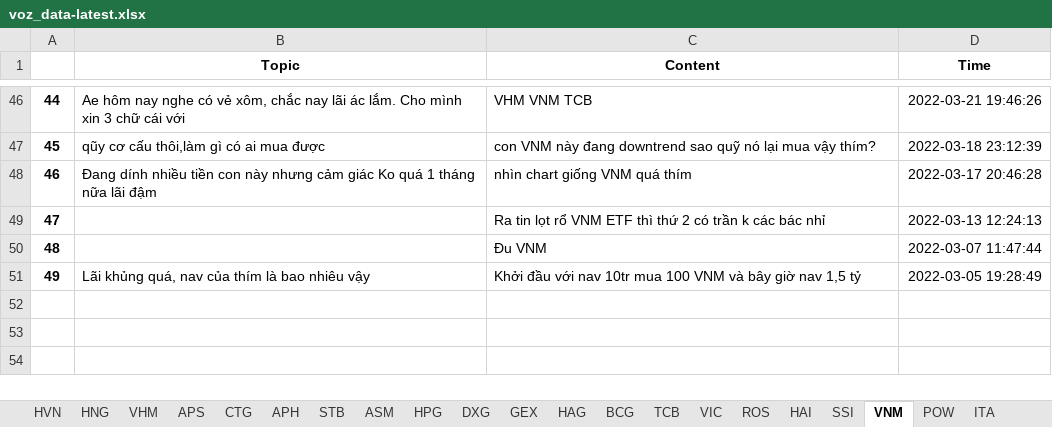
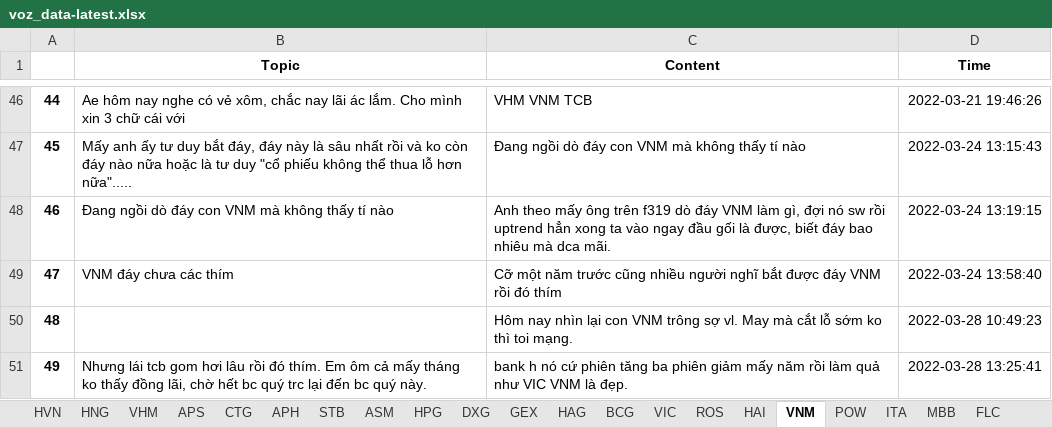
Before and after one commit to nta-byte/voz-crawler, an Excel workbook: crawler/data/voz_data-latest.xlsx, sheet VNM, drawn as a sheet; only a part is shown, gaps mark what is left out; values as stored, in another font and other column widths than the file's, no borders; the diff covers the shown part only; the diff names each change by its address in the sheet, - before the commit and + after, or states it on an @@ line.

```diff
--- a/crawler/data/voz_data-latest.xlsx (sheet VNM)
+++ b/crawler/data/voz_data-latest.xlsx (sheet VNM)
-B47 (Topic): qũy cơ cấu thôi,làm gì có ai mua được
+B47 (Topic): Mấy anh ấy tư duy bắt đáy, đáy này là sâu nhất rồi và ko còn đáy nào nữa hoặc là tư duy "cổ phiếu không thể thua lỗ hơn nữa".....
-C47 (Content): con VNM này đang downtrend sao quỹ nó lại mua vậy thím?
+C47 (Content): Đang ngồi dò đáy con VNM mà không thấy tí nào
-D47 (Time): 2022-03-18 23:12:39
+D47 (Time): 2022-03-24 13:15:43
-B48 (Topic): Đang dính nhiều tiền con này nhưng cảm giác Ko quá 1 tháng nữa lãi đậm
+B48 (Topic): Đang ngồi dò đáy con VNM mà không thấy tí nào
-C48 (Content): nhìn chart giống VNM quá thím
+C48 (Content): Anh theo mấy ông trên f319 dò đáy VNM làm gì, đợi nó sw rồi uptrend hẳn xong ta vào ngay đầu gối là được, biết đáy bao nhiêu mà dca mãi.
-D48 (Time): 2022-03-17 20:46:28
+D48 (Time): 2022-03-24 13:19:15
-B49 (Topic): (empty)
+B49 (Topic): VNM đáy chưa các thím
-C49 (Content): Ra tin lọt rổ VNM ETF thì thứ 2 có trần k các bác nhỉ
+C49 (Content): Cỡ một năm trước cũng nhiều người nghĩ bắt được đáy VNM rồi đó thím
-D49 (Time): 2022-03-13 12:24:13
+D49 (Time): 2022-03-24 13:58:40
-C50 (Content): Đu VNM
+C50 (Content): Hôm nay nhìn lại con VNM trông sợ vl. May mà cắt lỗ sớm ko thì toi mạng.
-D50 (Time): 2022-03-07 11:47:44
+D50 (Time): 2022-03-28 10:49:23
-B51 (Topic): Lãi khủng quá, nav của thím là bao nhiêu vậy
+B51 (Topic): Nhưng lái tcb gom hơi lâu rồi đó thím. Em ôm cả mấy tháng ko thấy đồng lãi, chờ hết bc quý trc lại đến bc quý này.
-C51 (Content): Khởi đầu với nav 10tr mua 100 VNM và bây giờ nav 1,5 tỷ
+C51 (Content): bank h nó cứ phiên tăng ba phiên giảm mấy năm rồi làm quả như VIC VNM là đẹp.
-D51 (Time): 2022-03-05 19:28:49
+D51 (Time): 2022-03-28 13:25:41
```
Also changed, not shown: 125 edited cells elsewhere in this sheet, sheet APS, sheet CTG, sheet HPG, sheet HAI, sheet MBB, sheet TCB, 17 more sheets, other sheet tabs, 1 other file.
